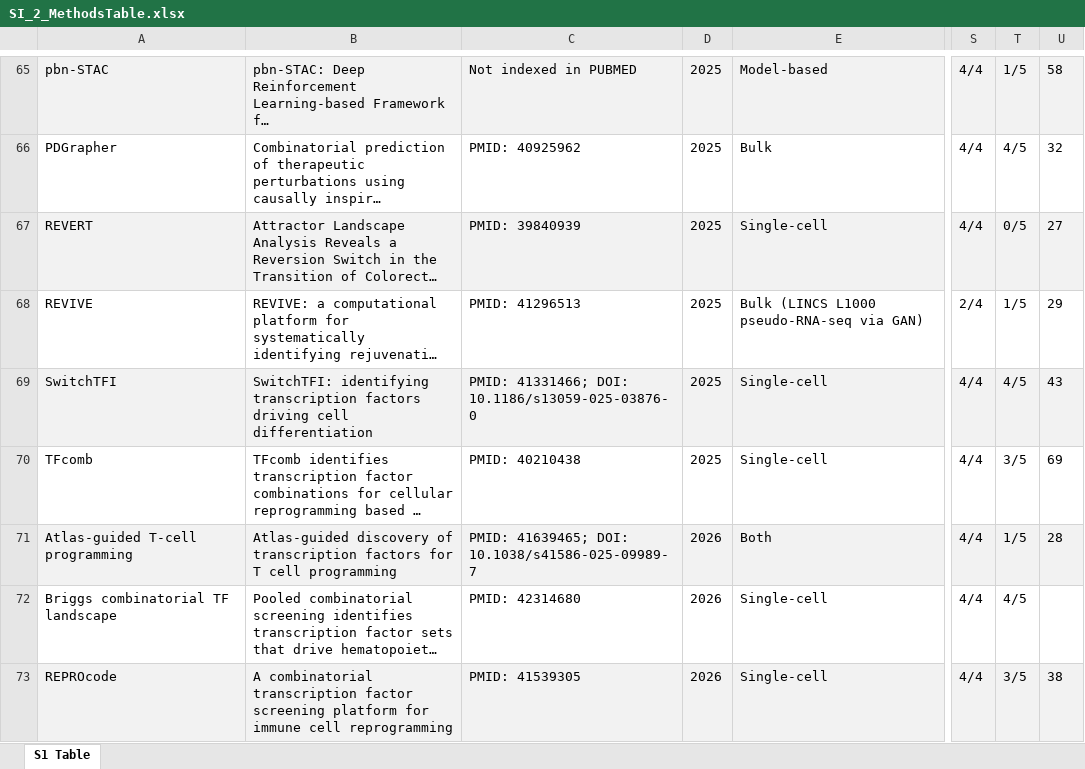
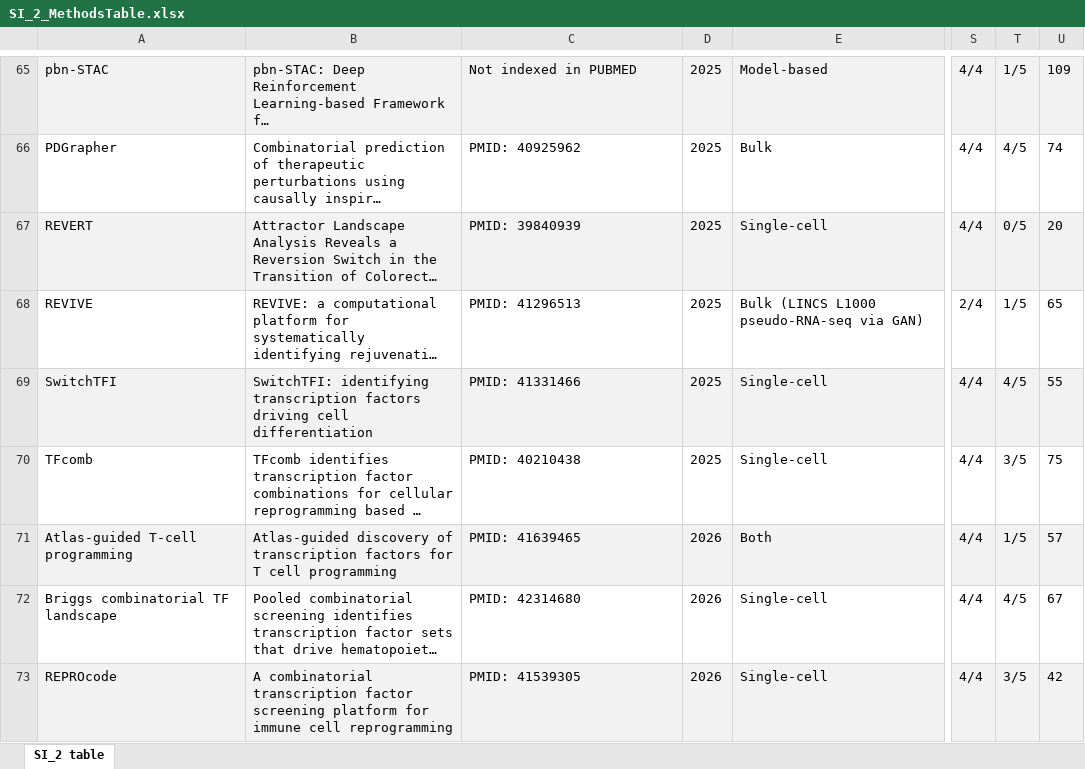
Before and after one commit to VeraLiconaResearchGroup/CellReprogrammingReview2026, an Excel workbook: supporting_information/SI_2_MethodsTable.xlsx, sheet SI_2 table, drawn as a sheet; only a part is shown, gaps mark what is left out; long unchanged cells end in …; values as stored, in another font and other column widths than the file's, no borders; the diff covers the shown part only; the diff names each change by its address in the sheet, - before the commit and + after, or states it on an @@ line.

```diff
--- a/supporting_information/SI_2_MethodsTable.xlsx (sheet SI_2 table)
+++ b/supporting_information/SI_2_MethodsTable.xlsx (sheet SI_2 table)
-sheet tab: S1 Table
+sheet tab: SI_2 table
-U65: 58
+U65: 109
-U66: 32
+U66: 74
-U67: 27
+U67: 20
-U68: 29
+U68: 65
-C69: PMID: 41331466; DOI: 10.1186/s13059-025-03876-0
+C69: PMID: 41331466
-U69: 43
+U69: 55
-U70: 69
+U70: 75
-C71: PMID: 41639465; DOI: 10.1038/s41586-025-09989-7
+C71: PMID: 41639465
-U71: 28
+U71: 57
-U72: (empty)
+U72: 67
-U73: 38
+U73: 42
```
Also changed, not shown: 59 edited cells, cell formats and merged cells elsewhere in this sheet, 28 other files.
